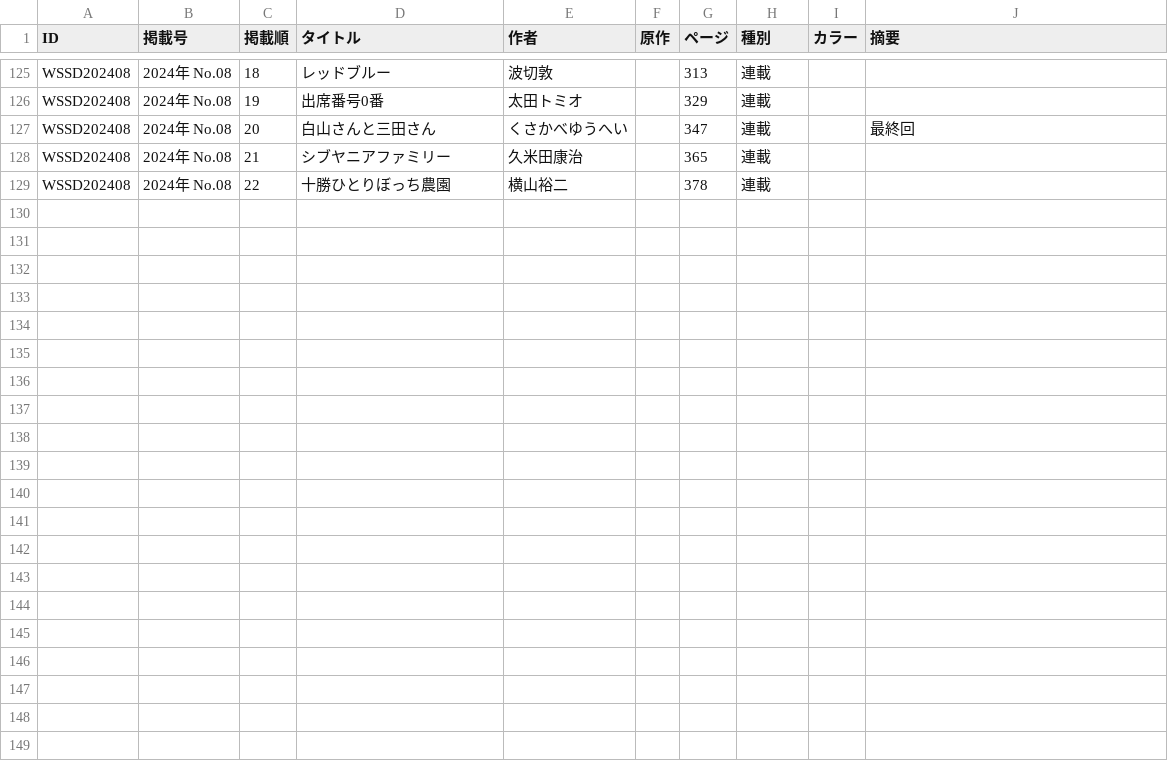
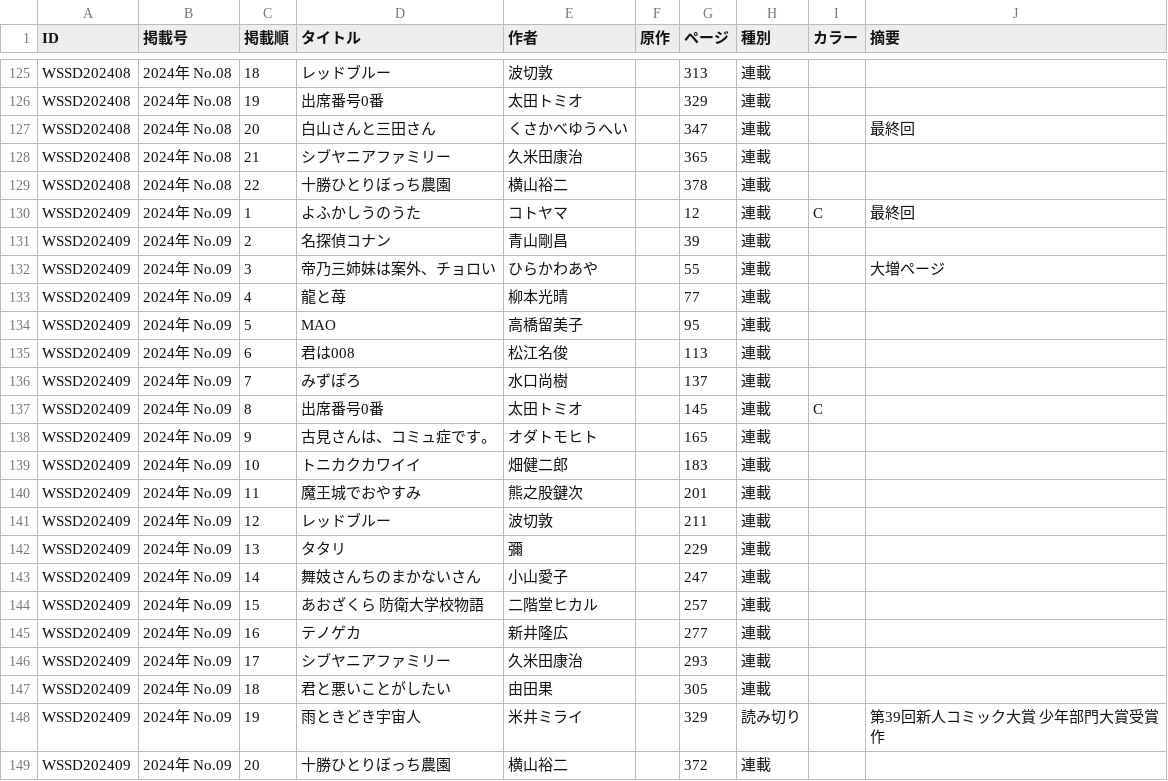
Before and after one commit to tricogimmick/comic_magazine_data, a TSV file: tsv/sunday/sunday2024.tsv, drawn as a sheet; only a part is shown, gaps mark what is left out.

Commit message:
週刊少年サンデー 2024年 No.09

```diff
--- a/tsv/sunday/sunday2024.tsv
+++ b/tsv/sunday/sunday2024.tsv
@@ -129 +129,21 @@ WSSD202408	2024年 No.08	21	シブヤニアファミリー	久米田康治		365
 WSSD202408	2024年 No.08	22	十勝ひとりぼっち農園	横山裕二		378	連載		
+WSSD202409	2024年 No.09	1	よふかしうのうた	コトヤマ		12	連載	C	最終回
+WSSD202409	2024年 No.09	2	名探偵コナン	青山剛昌		39	連載		
+WSSD202409	2024年 No.09	3	帝乃三姉妹は案外、チョロい	ひらかわあや		55	連載		 大増ページ
+WSSD202409	2024年 No.09	4	龍と苺	柳本光晴		77	連載		
+WSSD202409	2024年 No.09	5	MAO	高橋留美子		95	連載		
+WSSD202409	2024年 No.09	6	君は008	松江名俊		113	連載		
+WSSD202409	2024年 No.09	7	みずぽろ	水口尚樹		137	連載		
+WSSD202409	2024年 No.09	8	出席番号0番	太田トミオ		145	連載	C	
+WSSD202409	2024年 No.09	9	古見さんは、コミュ症です。	オダトモヒト		165	連載		
+WSSD202409	2024年 No.09	10	トニカクカワイイ	畑健二郎		183	連載		
+WSSD202409	2024年 No.09	11	魔王城でおやすみ	熊之股鍵次		201	連載		
+WSSD202409	2024年 No.09	12	レッドブルー	波切敦		211	連載		
+WSSD202409	2024年 No.09	13	タタリ	彌		229	連載		
+WSSD202409	2024年 No.09	14	舞妓さんちのまかないさん	小山愛子		247	連載		
+WSSD202409	2024年 No.09	15	あおざくら 防衛大学校物語	二階堂ヒカル		257	連載		
+WSSD202409	2024年 No.09	16	テノゲカ	新井隆広		277	連載		
+WSSD202409	2024年 No.09	17	シブヤニアファミリー	久米田康治		293	連載		
+WSSD202409	2024年 No.09	18	君と悪いことがしたい	由田果		305	連載		
+WSSD202409	2024年 No.09	19	雨ときどき宇宙人	米井ミライ		329	読み切り		 第39回新人コミック大賞 少年部門大賞受賞作
+WSSD202409	2024年 No.09	20	十勝ひとりぼっち農園	横山裕二		372	連載		
```
